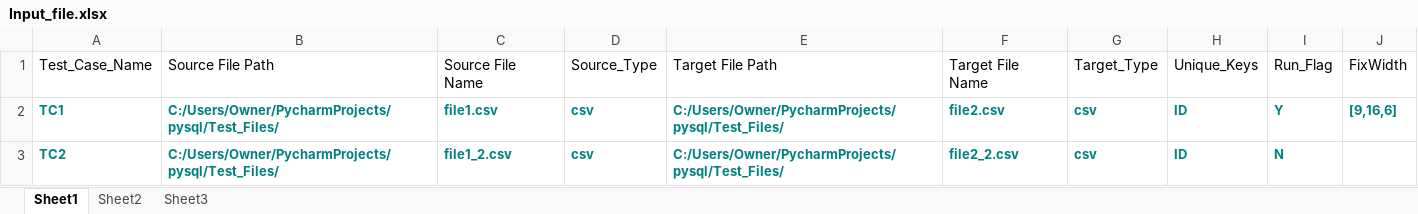
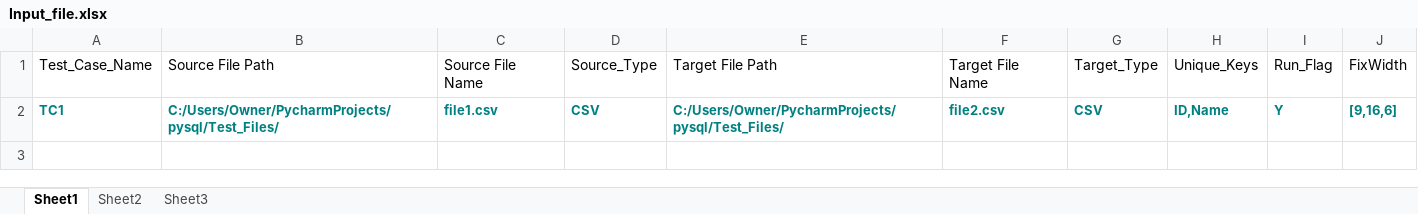
Before and after one commit to mygit20031984/pysql, an Excel workbook: code_scripts/Input_file.xlsx, sheet Sheet1, drawn as a sheet; values as stored, in another font and other column widths than the file's, no borders; the diff names each change by its address in the sheet, - before the commit and + after, or states it on an @@ line.

```diff
--- a/code_scripts/Input_file.xlsx (sheet Sheet1)
+++ b/code_scripts/Input_file.xlsx (sheet Sheet1)
-D2: csv
+D2: CSV
-G2: csv
+G2: CSV
-H2: ID
+H2: ID,Name
-row 3: TC2 | C:/Users/Owner/PycharmProjects/pysql/Test_Files/ | file1_2.csv | csv | C:/Users/Owner/PycharmProjects/pysql/Test_Files/ | file2_2.csv | csv | ID | N
```
Also changed, not shown: 15 other files.
